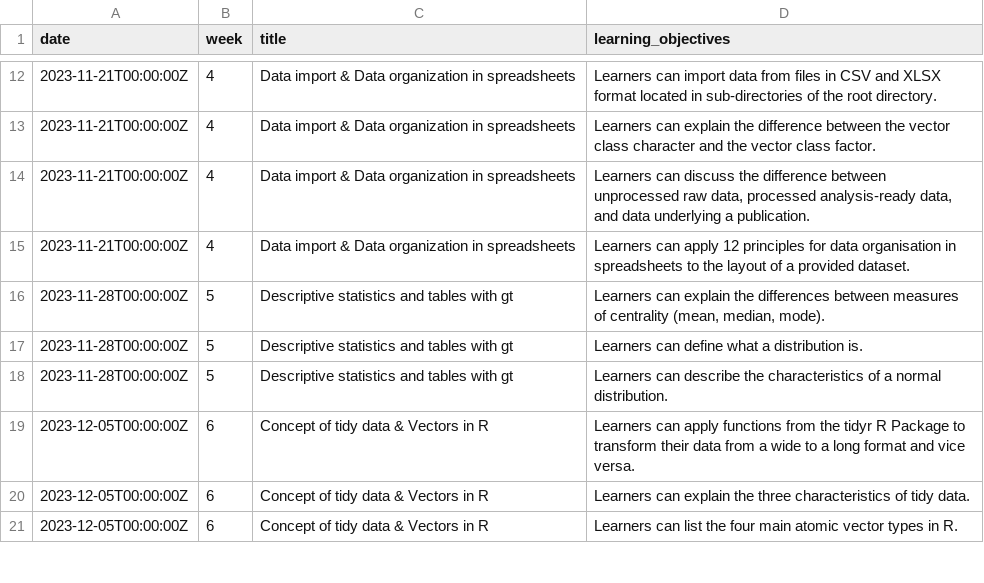
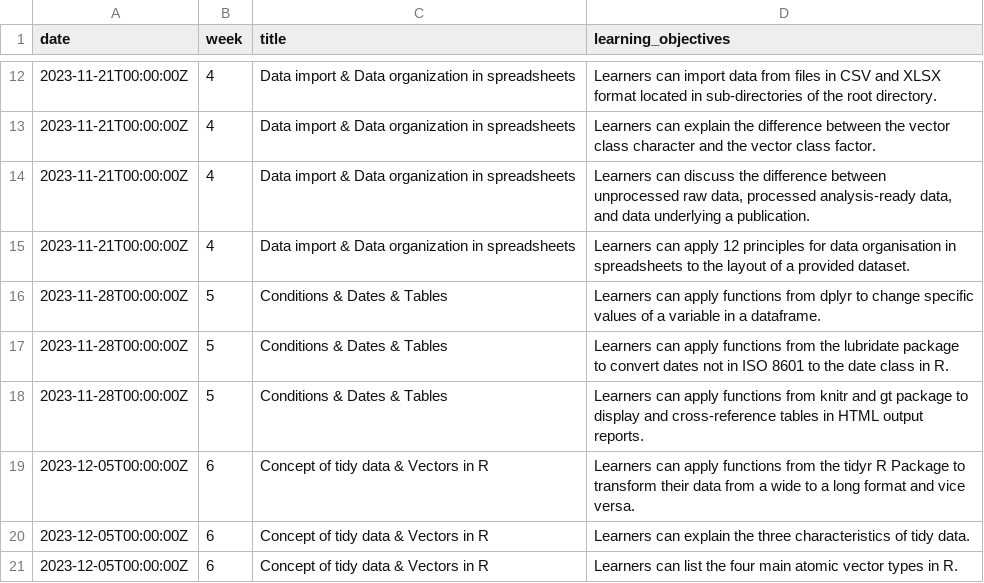
Before and after one commit to rbtl-fs25/website, a CSV file: data/tbl-02-ds4owd-001-learning-objectives.csv, drawn as a sheet; only a part is shown, gaps mark what is left out.

```diff
--- a/data/tbl-02-ds4owd-001-learning-objectives.csv
+++ b/data/tbl-02-ds4owd-001-learning-objectives.csv
@@ -15,5 +15,5 @@ date,week,title,learning_objectives
 2023-11-21T00:00:00Z,4,Data import & Data organization in spreadsheets,Learners can apply 12 principles for data organisation in spreadsheets to the layout of a provided dataset.
-2023-11-28T00:00:00Z,5,Descriptive statistics and tables with gt,"Learners can explain the differences between measures of centrality (mean, median, mode)."
-2023-11-28T00:00:00Z,5,Descriptive statistics and tables with gt,Learners can define what a distribution is.
-2023-11-28T00:00:00Z,5,Descriptive statistics and tables with gt,Learners can describe the characteristics of a normal distribution.
+2023-11-28T00:00:00Z,5,Conditions & Dates & Tables,Learners can apply functions from dplyr to change specific values of a variable in a dataframe.
+2023-11-28T00:00:00Z,5,Conditions & Dates & Tables,Learners can apply functions from the lubridate package to convert dates not in ISO 8601 to the date class in R.
+2023-11-28T00:00:00Z,5,Conditions & Dates & Tables,Learners can apply functions from knitr and gt package to display and cross-reference tables in HTML output reports.
 2023-12-05T00:00:00Z,6,Concept of tidy data & Vectors in R,Learners can apply functions from the tidyr R Package to transform their data from a wide to a long format and vice versa.
```
Also changed, not shown: data/tbl-01-ds4owd-001-course-schedule.csv, 11 other files.
